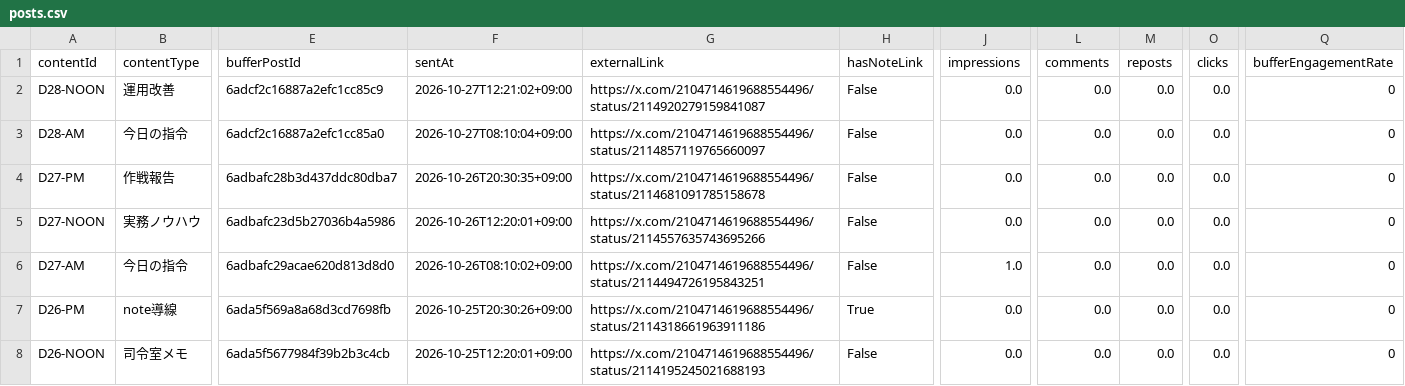
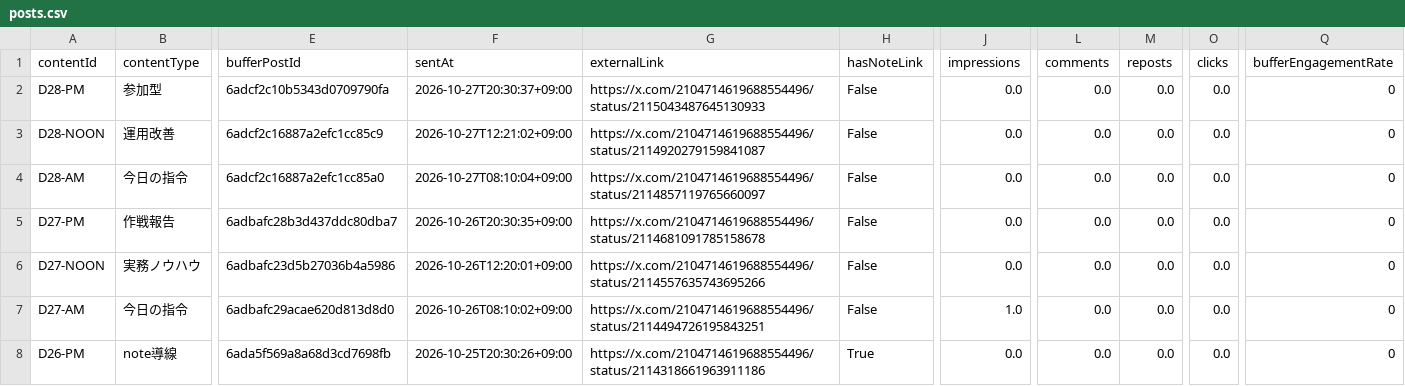
Before and after one commit to innovation4131210-alt/sena-media, a CSV file: automation/ai-command-x/analytics/posts.csv, drawn as a sheet; only a part is shown, gaps mark what is left out; the shorter side is filled out with more unchanged rows; rows hold the shown columns only; the diff names each change by its address in the sheet, - before the commit and + after, or states it on an @@ line.

```diff
--- a/automation/ai-command-x/analytics/posts.csv
+++ b/automation/ai-command-x/analytics/posts.csv
+row 2: D28-PM | 参加型 | 6adcf2c10b5343d0709790fa | 2026-10-27T20:30:37+09:00 | https://x.com/2104714619688554496/status/2115043487645130933 | False | 0.0 | 0.0 | 0.0 | 0.0 | 0
```
Also changed, not shown: 4 other files.
